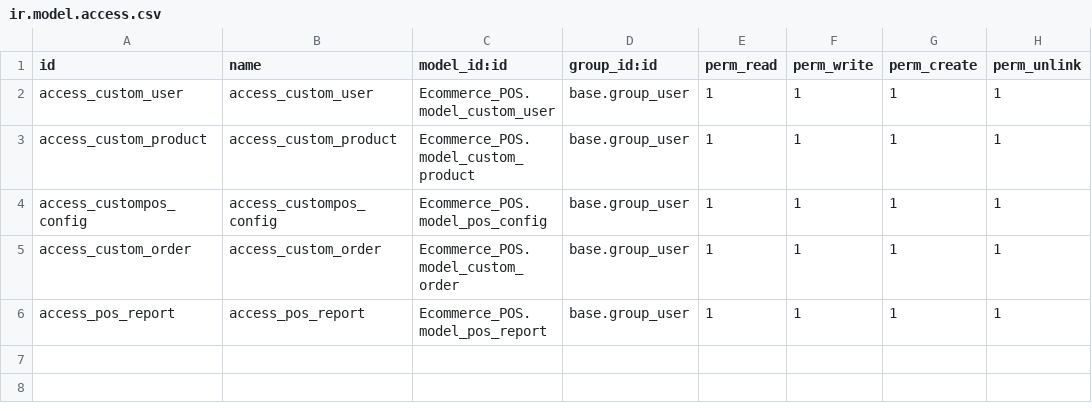
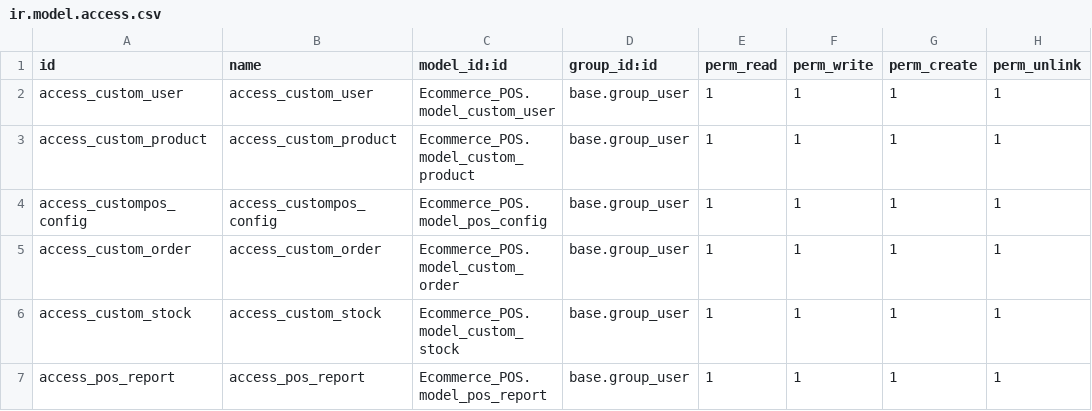
Before and after one commit to sauravrijal10/POS, a CSV file: custom/Ecommerce_POS/security/ir.model.access.csv, drawn as a sheet.

Commit message:
Inventory management and User management

```diff
--- a/custom/Ecommerce_POS/security/ir.model.access.csv
+++ b/custom/Ecommerce_POS/security/ir.model.access.csv
@@ -5,2 +5,3 @@ access_custompos_config,access_custompos_config,Ecommerce_POS.model_pos_config,b
 access_custom_order,access_custom_order,Ecommerce_POS.model_custom_order,base.group_user,1,1,1,1
+access_custom_stock,access_custom_stock,Ecommerce_POS.model_custom_stock,base.group_user,1,1,1,1
 access_pos_report,access_pos_report,Ecommerce_POS.model_pos_report,base.group_user,1,1,1,1
```
Also changed, not shown: 7 other files.
